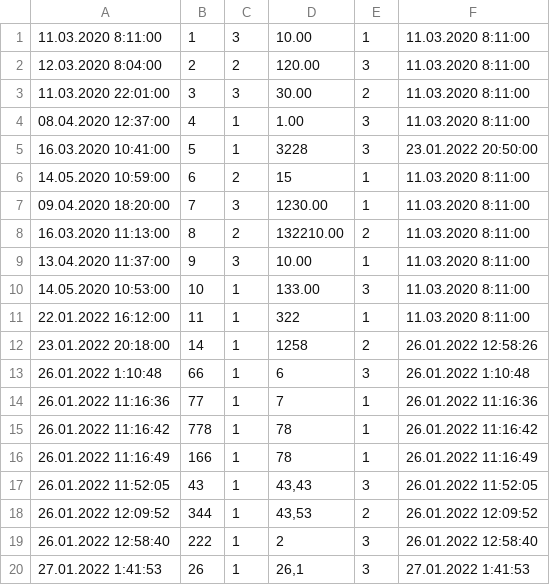
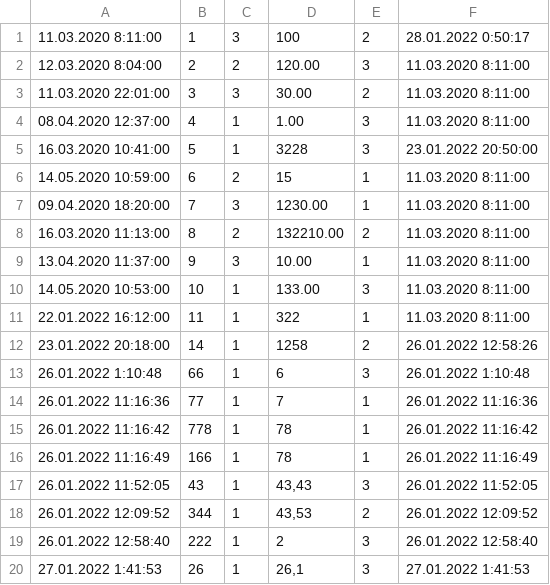
Before and after one commit to gelcen/Invoice, a CSV file: src/Invoice.Api/Invoices.csv, drawn as a sheet.

```diff
--- a/src/Invoice.Api/Invoices.csv
+++ b/src/Invoice.Api/Invoices.csv
@@ -1,2 +1,2 @@
-11.03.2020 8:11:00;1;3;10.00;1;11.03.2020 8:11:00
+11.03.2020 8:11:00;1;3;100;2;28.01.2022 0:50:17
 12.03.2020 8:04:00;2;2;120.00;3;11.03.2020 8:11:00
```
Also changed, not shown: 20 other files.
